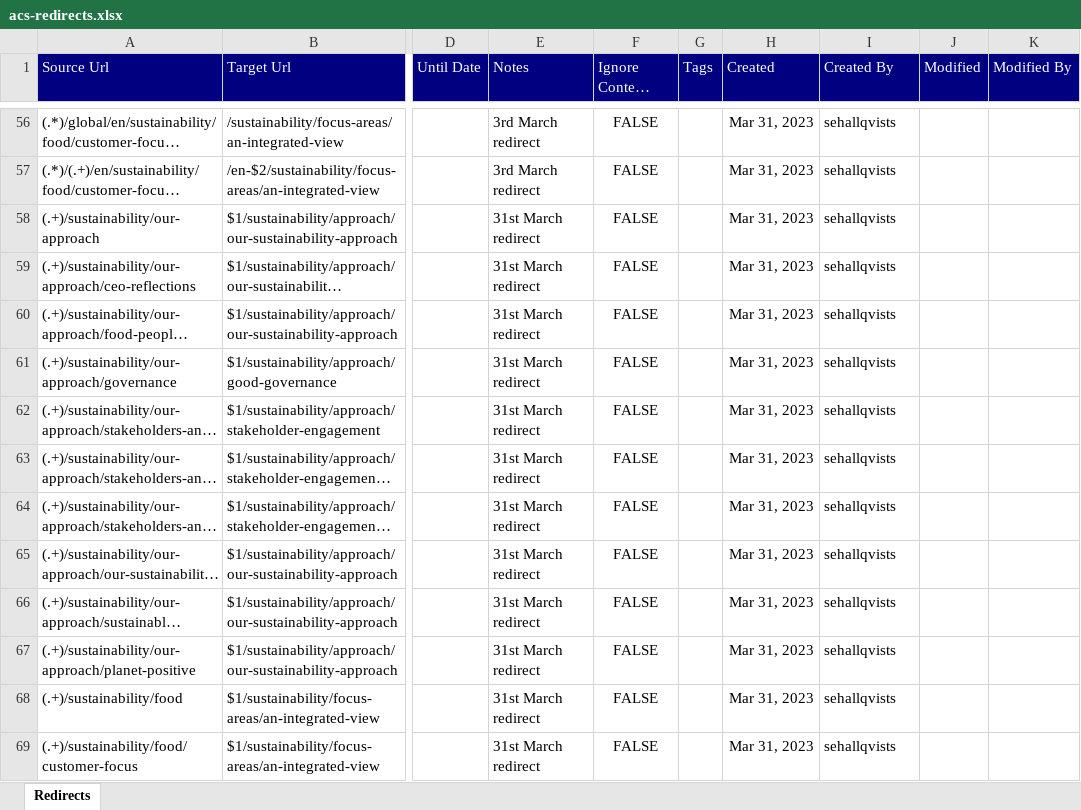
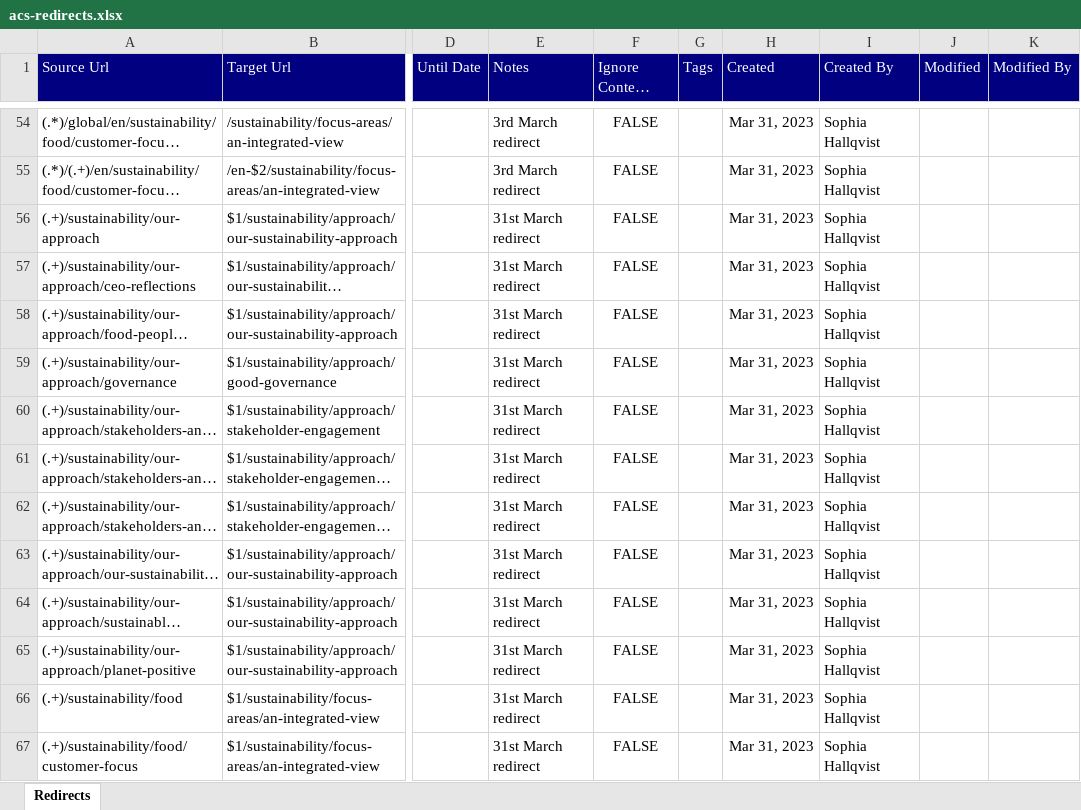
Before and after one commit to PragathiKS/demo, an Excel workbook: dispatcher-configurations/aem-acs-redirects/acs-redirects.xlsx, sheet Redirects, drawn as a sheet; only a part is shown, gaps mark what is left out; long unchanged cells end in …; values as stored, in another font and other column widths than the file's, no borders; addresses are those after the commit; the diff covers the shown part only; the diff names each change by its address in the sheet, - before the commit and + after, or states it on an @@ line.

Commit message:
- Back up redirectmap modules & Redirect Manager

```diff
--- a/dispatcher-configurations/aem-acs-redirects/acs-redirects.xlsx (sheet Redirects)
+++ b/dispatcher-configurations/aem-acs-redirects/acs-redirects.xlsx (sheet Redirects)
-I54:I67 (Created By): sehallqvists
+I54:I67 (Created By): Sophia Hallqvist
```
Also changed, not shown: 45 added rows, 2 removed rows and 206 edited cells elsewhere in this sheet, 2 other files.
